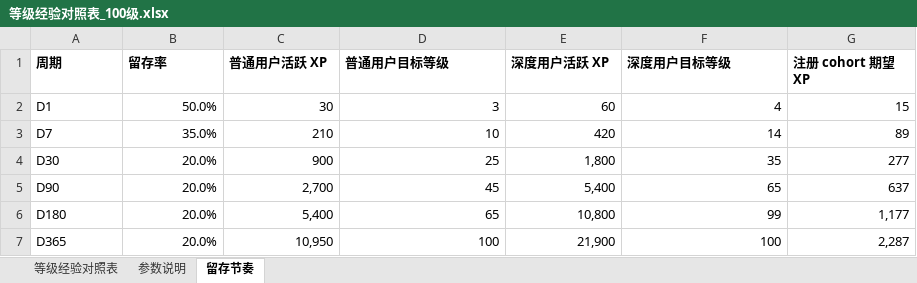
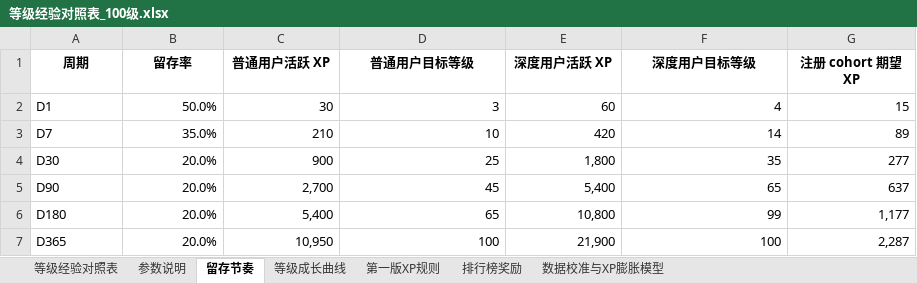
Before and after one commit to CizzyC/Pinu_demo, an Excel workbook: outputs/level_xp_model/等级经验对照表_100级.xlsx, sheet 留存节奏, drawn as a sheet; values as stored, in another font and other column widths than the file's, no borders; the diff names each change by its address in the sheet, - before the commit and + after, or states it on an @@ line.

```diff
--- a/outputs/level_xp_model/等级经验对照表_100级.xlsx (sheet 留存节奏)
+++ b/outputs/level_xp_model/等级经验对照表_100级.xlsx (sheet 留存节奏)
+sheet tab: 等级成长曲线
+sheet tab: 第一版XP规则
+sheet tab: 排行榜奖励
+sheet tab: 数据校准与XP膨胀模型
-A1:G1 alignment: left
+A1:G1 alignment: center
```
Also changed, not shown: sheet 参数说明, sheet 等级经验对照表, 14 other files.
